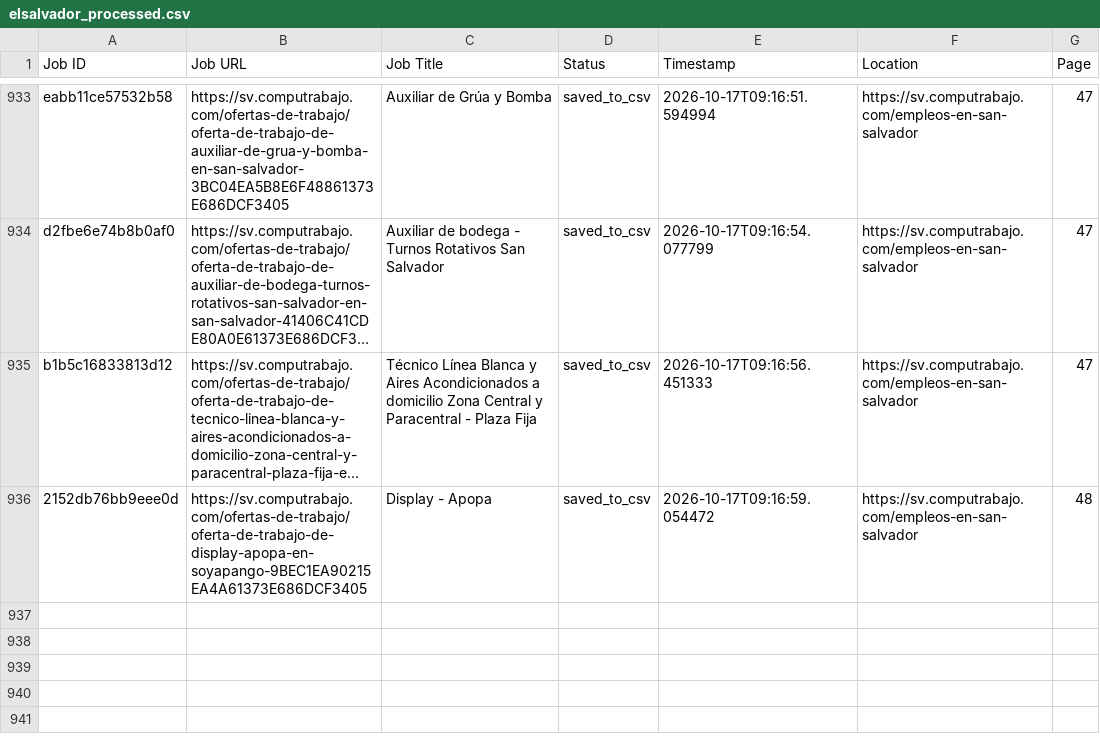
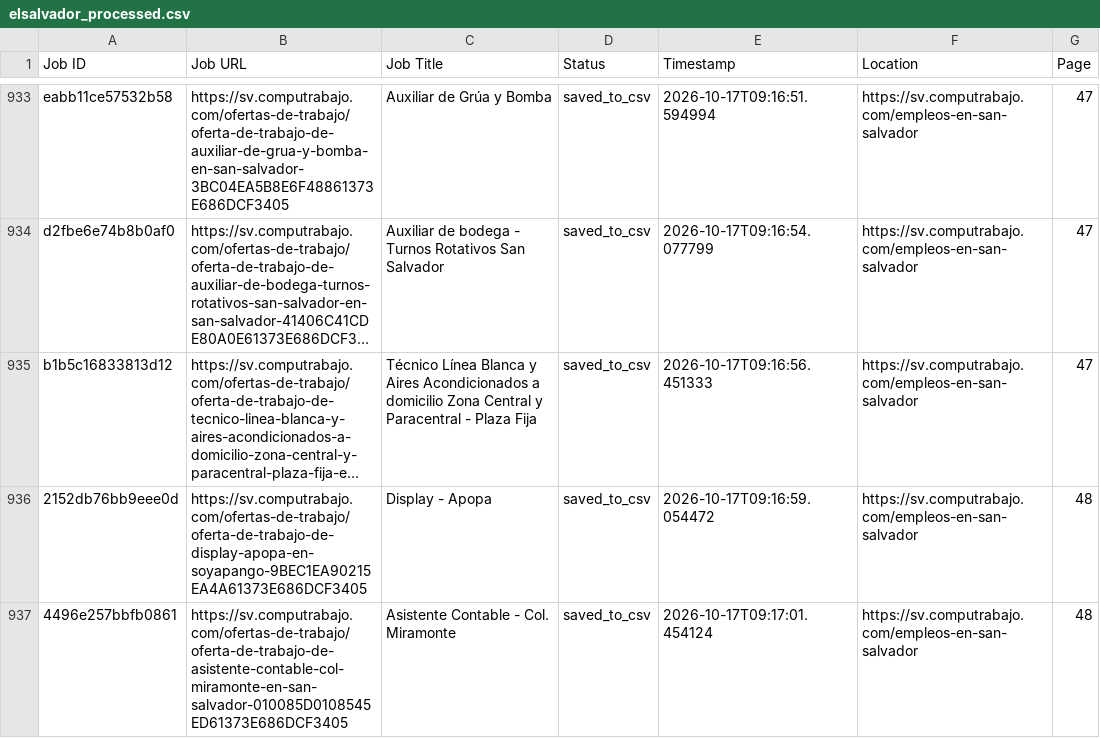
Before and after one commit to liliankason/computrabajo_elsalvador_scraper, a CSV file: elsalvador_processed.csv, drawn as a sheet; only a part is shown, gaps mark what is left out; long unchanged cells end in …; the diff names each change by its address in the sheet, - before the commit and + after, or states it on an @@ line.

```diff
--- a/elsalvador_processed.csv
+++ b/elsalvador_processed.csv
+row 937: 4496e257bbfb0861 | https://sv.computrabajo.com/ofertas-de-trabajo/oferta-de-trabajo-de-asistente-contable-col-miramonte-en-san-salvador-010085D0108545ED61373E686DCF3405 | Asistente Contable - Col. Miramonte | saved_to_csv | 2026-10-17T09:17:01.454124 | https://sv.computrabajo.com/empleos-en-san-salvador | 48
```
Also changed, not shown: 2 other files.
